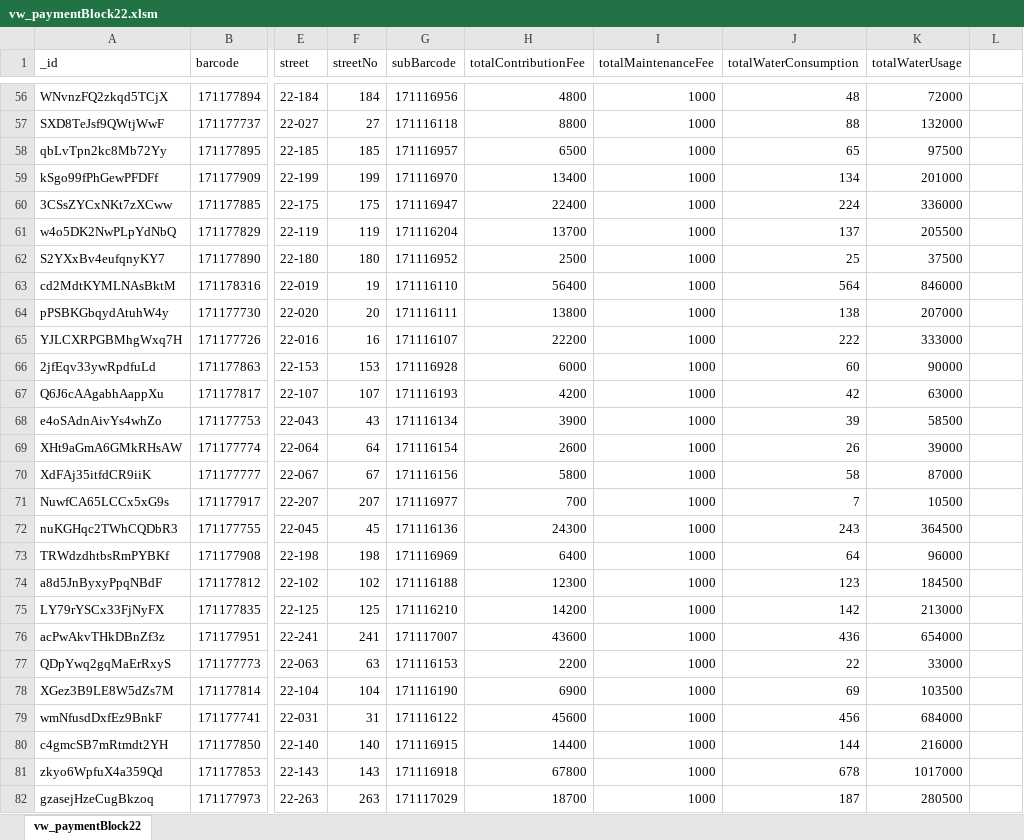
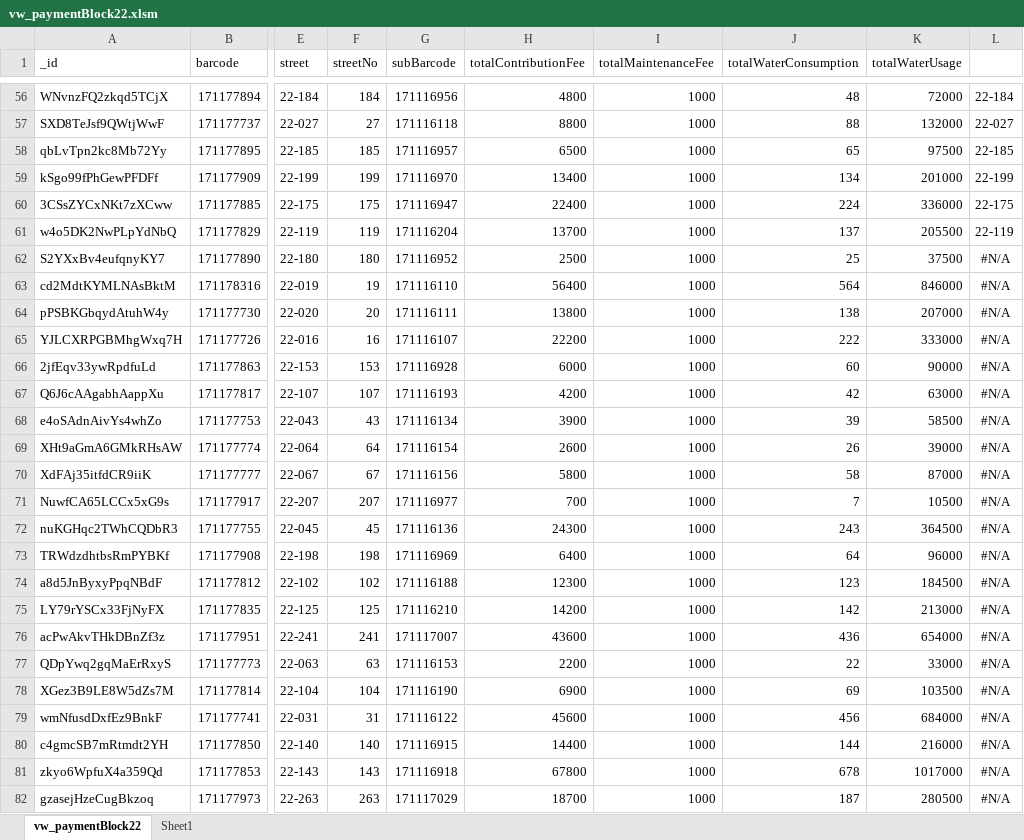
Before and after one commit to pinrongsun/Daily-Work, an Excel workbook: vw_paymentBlock22.xlsm, sheet vw_paymentBlock22, drawn as a sheet; only a part is shown, gaps mark what is left out; values as stored, in another font and other column widths than the file's, no borders; the diff covers the shown part only; the diff names each change by its address in the sheet, - before the commit and + after, or states it on an @@ line.

```diff
--- a/vw_paymentBlock22.xlsm (sheet vw_paymentBlock22)
+++ b/vw_paymentBlock22.xlsm (sheet vw_paymentBlock22)
+sheet tab: Sheet1
-L56: (empty)
+L56: 22-184
-L57: (empty)
+L57: 22-027
-L58: (empty)
+L58: 22-185
-L59: (empty)
+L59: 22-199
-L60: (empty)
+L60: 22-175
-L61: (empty)
+L61: 22-119
-L62:L82: (empty)
+L62:L82: #N/A
```
Also changed, not shown: 200 edited cells elsewhere in this sheet, output/vw_paymentCashier2Till13F14.xlsm, 31 other files.
